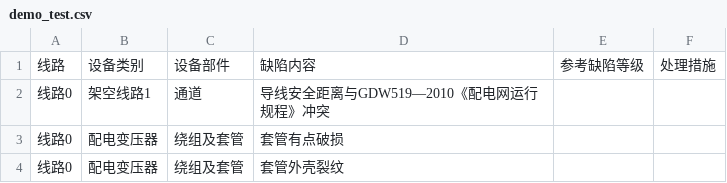
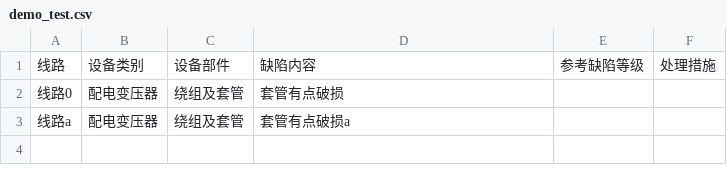
Before and after one commit to greatabel/MachineLearning, a CSV file: b14988_fault_search/demo_test_file/demo_test.csv, drawn as a sheet.

```diff
--- a/b14988_fault_search/demo_test_file/demo_test.csv
+++ b/b14988_fault_search/demo_test_file/demo_test.csv
@@ -1,4 +1,3 @@
 线路,设备类别,设备部件,缺陷内容,参考缺陷等级,处理措施
-线路0,架空线路1,通道,导线安全距离与GDW519—2010《配电网运行规程》冲突,,
 线路0,配电变压器,绕组及套管,套管有点破损,,
-线路0,配电变压器,绕组及套管,套管外壳裂纹,,
+线路a,配电变压器,绕组及套管,套管有点破损a,,
```
Also changed, not shown: 8 other files.
